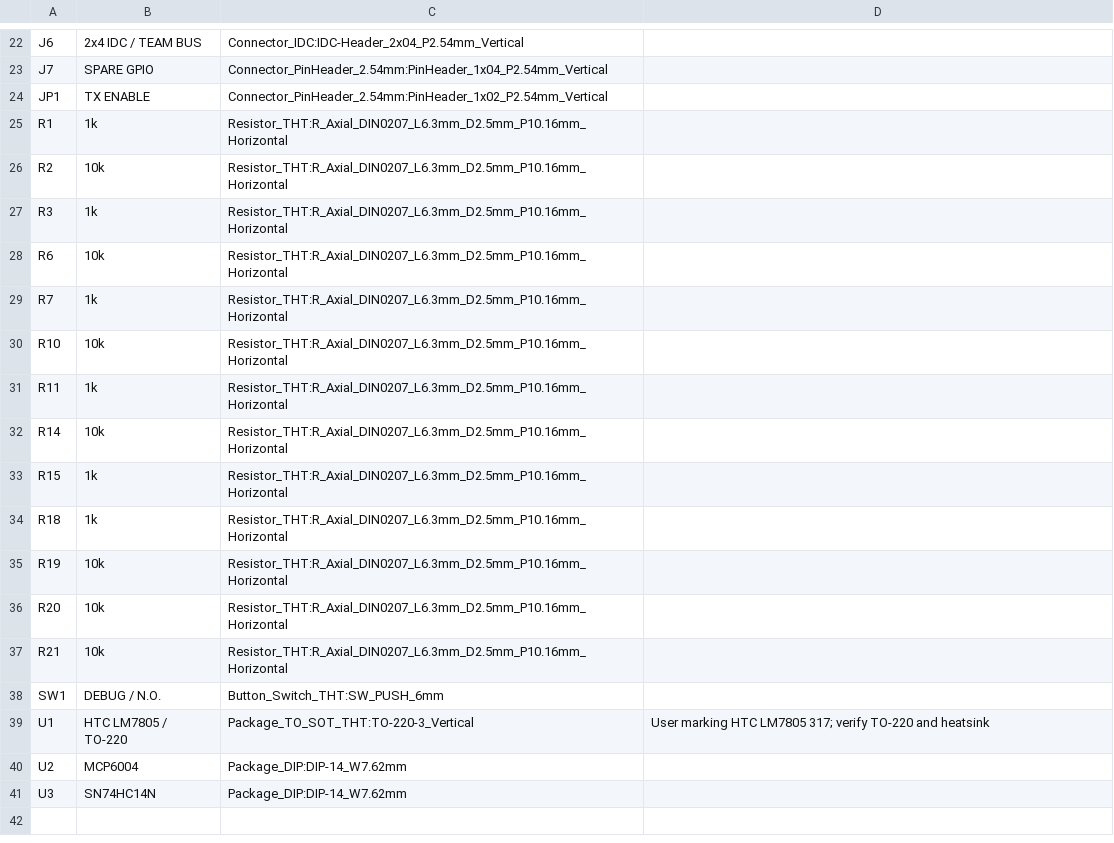
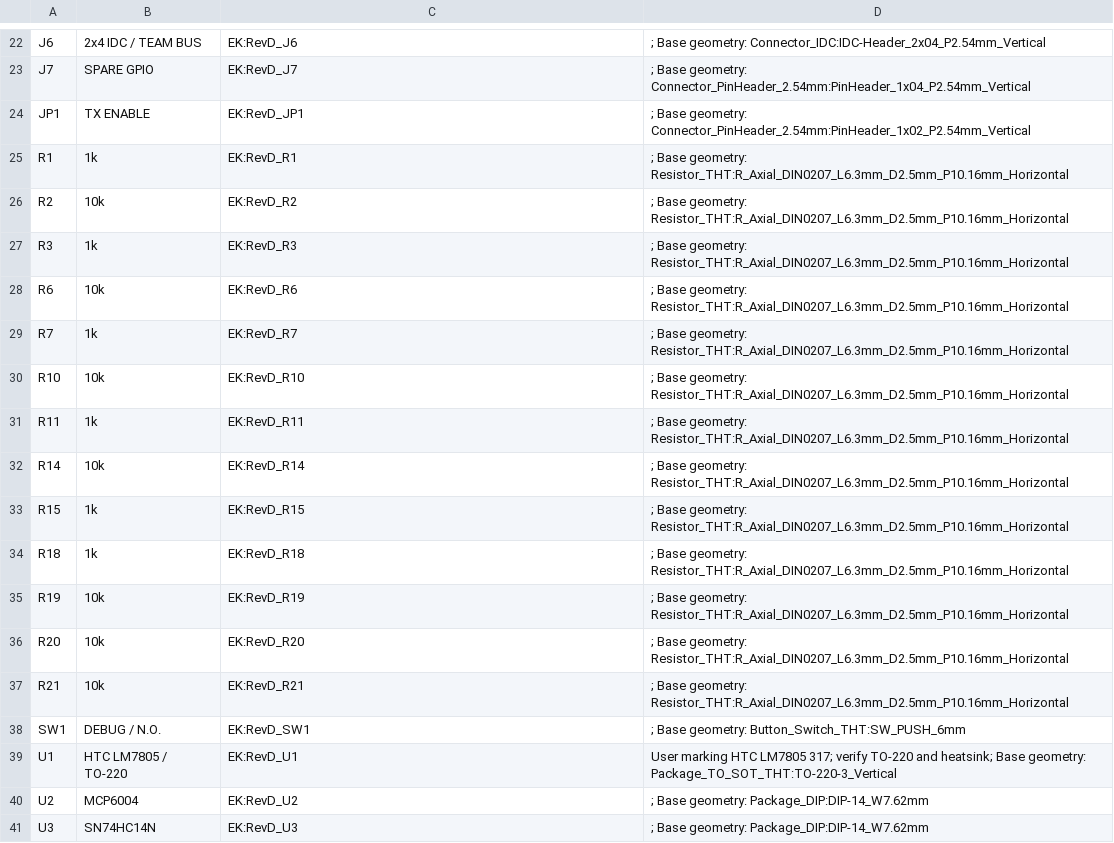
Before and after one commit to KEK-Koiki/kkoiki_RAS304_F26, a CSV file: docs/03-BOM/BOM_RevD.csv, drawn as a sheet; only a part is shown, gaps mark what is left out; the diff covers the shown part only; the diff names each change by its address in the sheet, - before the commit and + after, or states it on an @@ line.

```diff
--- a/docs/03-BOM/BOM_RevD.csv
+++ b/docs/03-BOM/BOM_RevD.csv
-C22: Connector_IDC:IDC-Header_2x04_P2.54mm_Vertical
+C22: EK:RevD_J6
-D22: (empty)
+D22: ; Base geometry: Connector_IDC:IDC-Header_2x04_P2.54mm_Vertical
-C23: Connector_PinHeader_2.54mm:PinHeader_1x04_P2.54mm_Vertical
+C23: EK:RevD_J7
-D23: (empty)
+D23: ; Base geometry: Connector_PinHeader_2.54mm:PinHeader_1x04_P2.54mm_Vertical
-C24: Connector_PinHeader_2.54mm:PinHeader_1x02_P2.54mm_Vertical
+C24: EK:RevD_JP1
-D24: (empty)
+D24: ; Base geometry: Connector_PinHeader_2.54mm:PinHeader_1x02_P2.54mm_Vertical
-C25: Resistor_THT:R_Axial_DIN0207_L6.3mm_D2.5mm_P10.16mm_Horizontal
+C25: EK:RevD_R1
-D25:D37: (empty)
+D25:D37: ; Base geometry: Resistor_THT:R_Axial_DIN0207_L6.3mm_D2.5mm_P10.16mm_Horizontal
-C26: Resistor_THT:R_Axial_DIN0207_L6.3mm_D2.5mm_P10.16mm_Horizontal
+C26: EK:RevD_R2
-C27: Resistor_THT:R_Axial_DIN0207_L6.3mm_D2.5mm_P10.16mm_Horizontal
+C27: EK:RevD_R3
-C28: Resistor_THT:R_Axial_DIN0207_L6.3mm_D2.5mm_P10.16mm_Horizontal
+C28: EK:RevD_R6
-C29: Resistor_THT:R_Axial_DIN0207_L6.3mm_D2.5mm_P10.16mm_Horizontal
+C29: EK:RevD_R7
-C30: Resistor_THT:R_Axial_DIN0207_L6.3mm_D2.5mm_P10.16mm_Horizontal
+C30: EK:RevD_R10
-C31: Resistor_THT:R_Axial_DIN0207_L6.3mm_D2.5mm_P10.16mm_Horizontal
+C31: EK:RevD_R11
-C32: Resistor_THT:R_Axial_DIN0207_L6.3mm_D2.5mm_P10.16mm_Horizontal
+C32: EK:RevD_R14
-C33: Resistor_THT:R_Axial_DIN0207_L6.3mm_D2.5mm_P10.16mm_Horizontal
+C33: EK:RevD_R15
-C34: Resistor_THT:R_Axial_DIN0207_L6.3mm_D2.5mm_P10.16mm_Horizontal
+C34: EK:RevD_R18
-C35: Resistor_THT:R_Axial_DIN0207_L6.3mm_D2.5mm_P10.16mm_Horizontal
+C35: EK:RevD_R19
-C36: Resistor_THT:R_Axial_DIN0207_L6.3mm_D2.5mm_P10.16mm_Horizontal
+C36: EK:RevD_R20
-C37: Resistor_THT:R_Axial_DIN0207_L6.3mm_D2.5mm_P10.16mm_Horizontal
+C37: EK:RevD_R21
-C38: Button_Switch_THT:SW_PUSH_6mm
+C38: EK:RevD_SW1
-D38: (empty)
+D38: ; Base geometry: Button_Switch_THT:SW_PUSH_6mm
-C39: Package_TO_SOT_THT:TO-220-3_Vertical
+C39: EK:RevD_U1
-D39: …TO-220 and heatsink
+D39: …TO-220 and heatsink; Base geometry: Package_TO_SOT_THT:TO-220-3_Vertical
-C40: Package_DIP:DIP-14_W7.62mm
+C40: EK:RevD_U2
-D40:D41: (empty)
+D40:D41: ; Base geometry: Package_DIP:DIP-14_W7.62mm
-C41: Package_DIP:DIP-14_W7.62mm
+C41: EK:RevD_U3
```
Also changed, not shown: 40 edited cells elsewhere in this file, docs/06-PCB-Design/BOM_RevD.csv, 19 other files.
